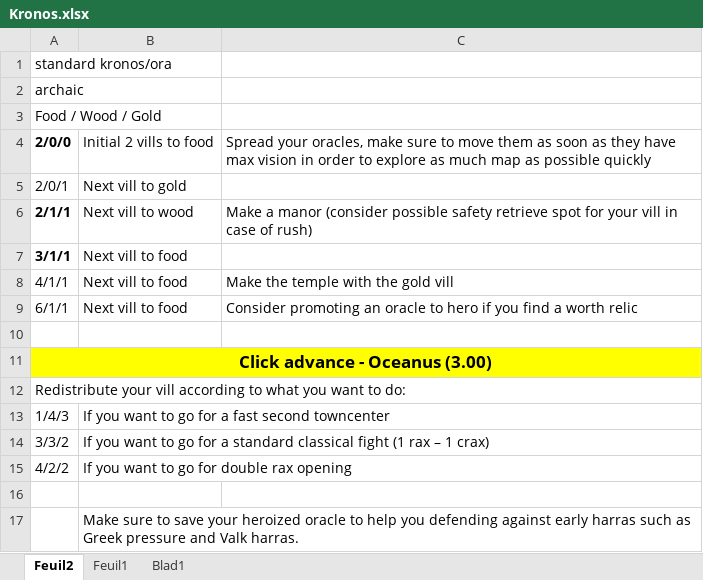
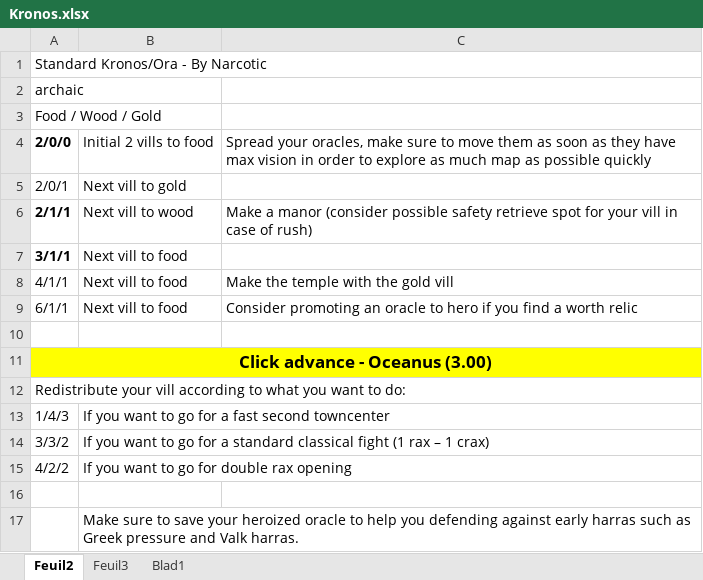
Before and after one commit to DoDLooki/DeitiesOfDeath, an Excel workbook: dist/assets/BOs/Kronos.xlsx, sheet Feuil2, drawn as a sheet; values as stored, in another font and other column widths than the file's, no borders; the diff names each change by its address in the sheet, - before the commit and + after, or states it on an @@ line.

```diff
--- a/dist/assets/BOs/Kronos.xlsx (sheet Feuil2)
+++ b/dist/assets/BOs/Kronos.xlsx (sheet Feuil2)
-sheet tab: Feuil1
+sheet tab: Feuil3
-A1: standard kronos/ora
+A1: Standard Kronos/Ora - By Narcotic
```
Also changed, not shown: dist/assets/BOs/Odin.xlsx, dist/assets/BOs/Ra.xlsx, 20 other files.
